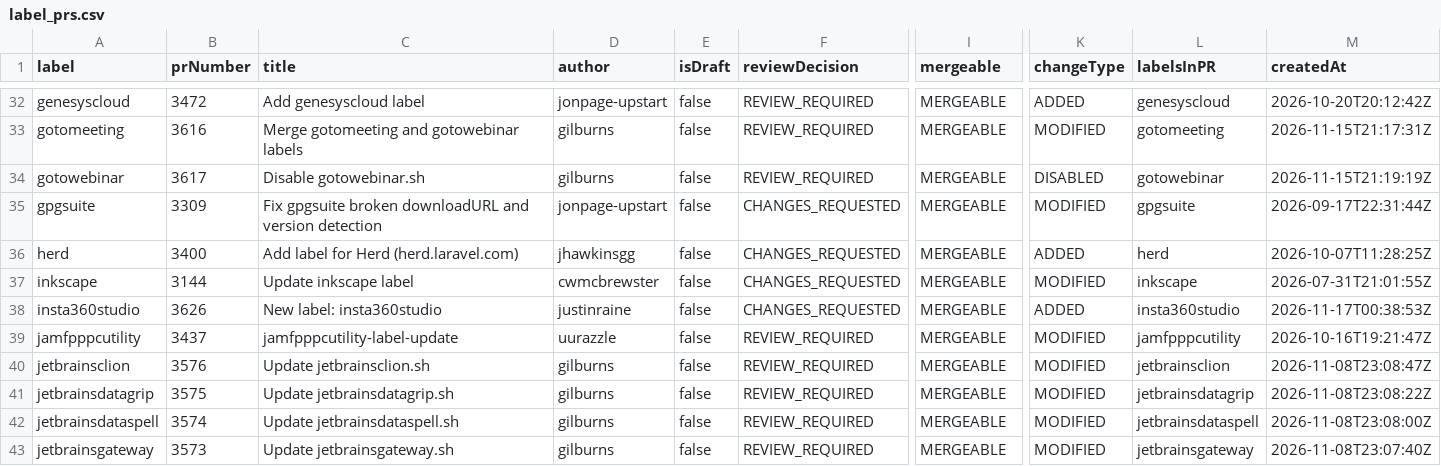
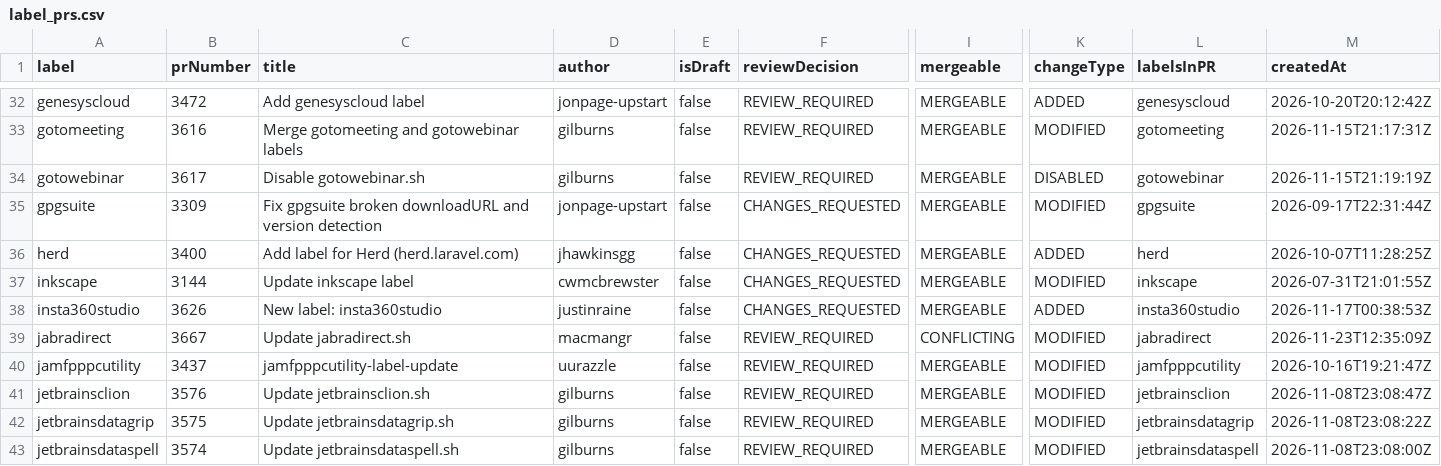
Before and after one commit to gilburns/Installomator-Tracker, a CSV file: label_prs.csv, drawn as a sheet; only a part is shown, gaps mark what is left out; the shorter side is filled out with more unchanged rows; rows hold the shown columns only; the diff names each change by its address in the sheet, - before the commit and + after, or states it on an @@ line.

```diff
--- a/label_prs.csv
+++ b/label_prs.csv
+row 39: jabradirect | 3667 | Update jabradirect.sh | macmangr | false | REVIEW_REQUIRED | CONFLICTING | MODIFIED | jabradirect | 2026-11-23T12:35:09Z
```
Also changed, not shown: 1 other file.
